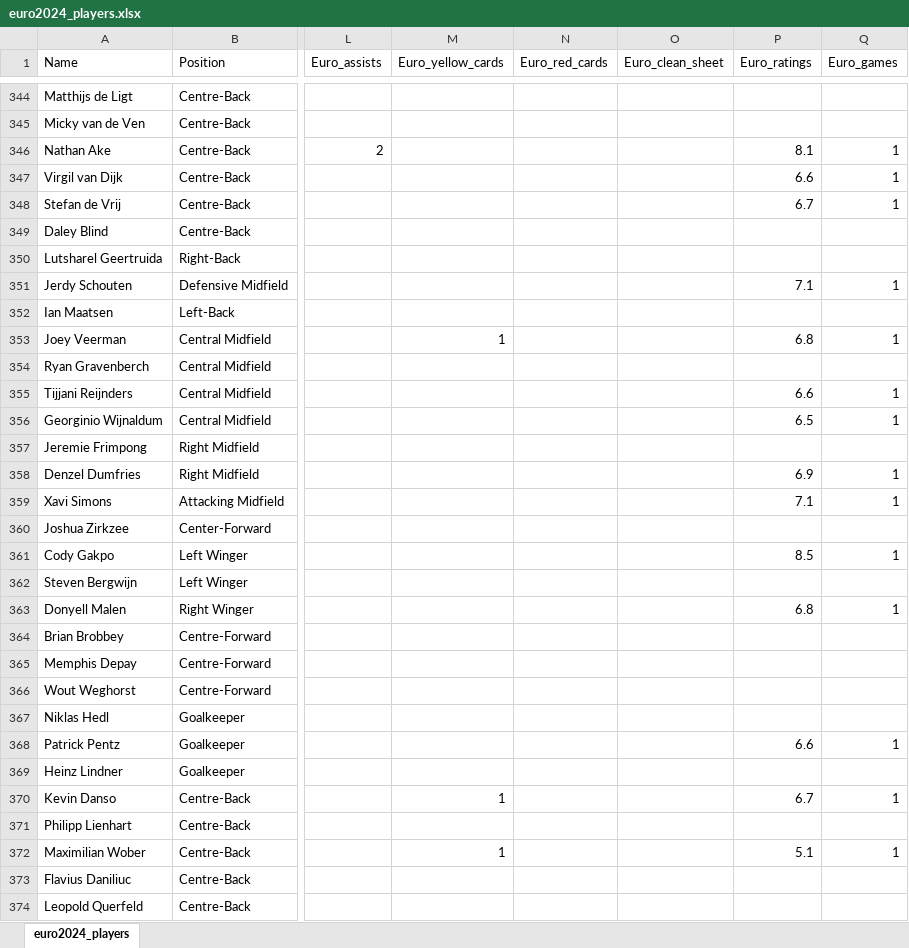
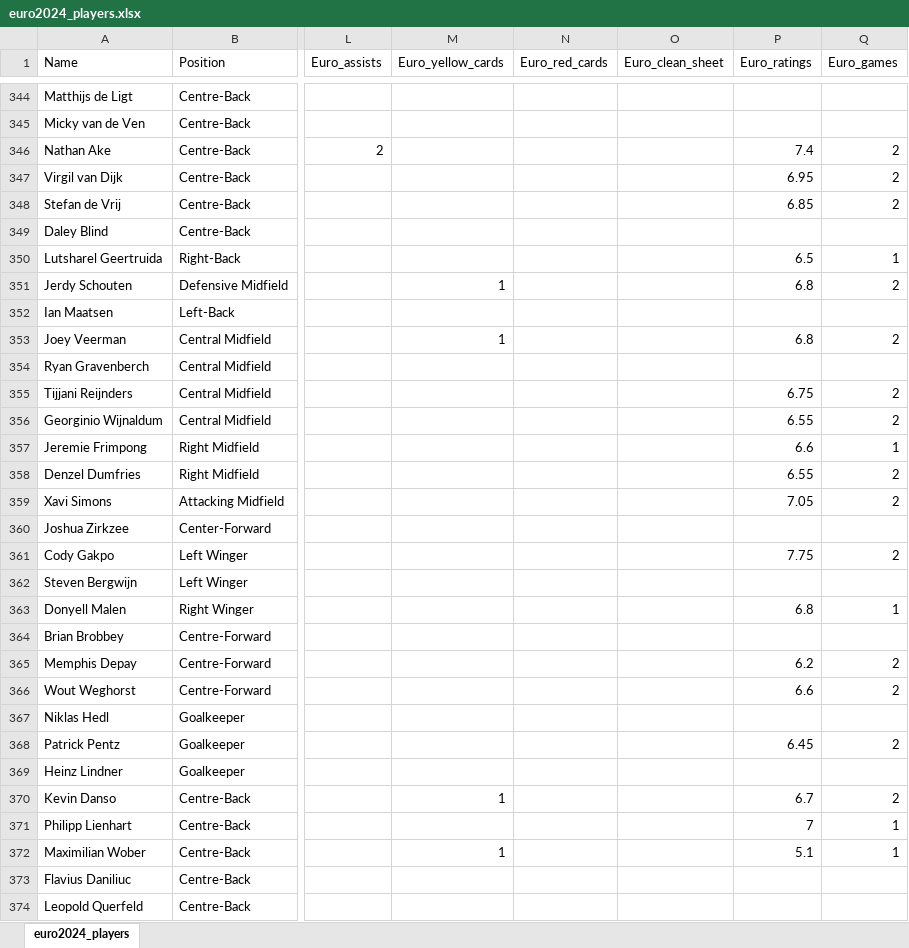
Before and after one commit to itayassor236/EuroCopa_24, an Excel workbook: backend/excels/euro2024_players.xlsx, sheet euro2024_players, drawn as a sheet; only a part is shown, gaps mark what is left out; values as stored, in another font and other column widths than the file's, no borders; the diff covers the shown part only; the diff names each change by its address in the sheet, - before the commit and + after, or states it on an @@ line.

```diff
--- a/backend/excels/euro2024_players.xlsx (sheet euro2024_players)
+++ b/backend/excels/euro2024_players.xlsx (sheet euro2024_players)
-P346 (Euro_ratings): 8.1
+P346 (Euro_ratings): 7.4
-Q346:Q348 (Euro_games): 1
+Q346:Q348 (Euro_games): 2
-P347 (Euro_ratings): 6.6
+P347 (Euro_ratings): 6.95
-P348 (Euro_ratings): 6.7
+P348 (Euro_ratings): 6.85
-P350 (Euro_ratings): (empty)
+P350 (Euro_ratings): 6.5
-Q350 (Euro_games): (empty)
+Q350 (Euro_games): 1
-M351 (Euro_yellow_cards): (empty)
+M351 (Euro_yellow_cards): 1
-P351 (Euro_ratings): 7.1
+P351 (Euro_ratings): 6.8
-Q351 (Euro_games): 1
+Q351 (Euro_games): 2
-Q353 (Euro_games): 1
+Q353 (Euro_games): 2
-P355 (Euro_ratings): 6.6
+P355 (Euro_ratings): 6.75
-Q355:Q356 (Euro_games): 1
+Q355:Q356 (Euro_games): 2
-P356 (Euro_ratings): 6.5
+P356 (Euro_ratings): 6.55
-P357 (Euro_ratings): (empty)
+P357 (Euro_ratings): 6.6
-Q357 (Euro_games): (empty)
+Q357 (Euro_games): 1
-P358 (Euro_ratings): 6.9
+P358 (Euro_ratings): 6.55
-Q358:Q359 (Euro_games): 1
+Q358:Q359 (Euro_games): 2
-P359 (Euro_ratings): 7.1
+P359 (Euro_ratings): 7.05
-P361 (Euro_ratings): 8.5
+P361 (Euro_ratings): 7.75
-Q361 (Euro_games): 1
+Q361 (Euro_games): 2
-P365 (Euro_ratings): (empty)
+P365 (Euro_ratings): 6.2
-Q365:Q366 (Euro_games): (empty)
+Q365:Q366 (Euro_games): 2
-P366 (Euro_ratings): (empty)
+P366 (Euro_ratings): 6.6
-P368 (Euro_ratings): 6.6
+P368 (Euro_ratings): 6.45
-Q368 (Euro_games): 1
+Q368 (Euro_games): 2
-Q370 (Euro_games): 1
+Q370 (Euro_games): 2
-P371 (Euro_ratings): (empty)
+P371 (Euro_ratings): 7
-Q371 (Euro_games): (empty)
+Q371 (Euro_games): 1
```
Also changed, not shown: 2 added rows and 359 edited cells elsewhere in this sheet, backend/excels/COPA_AMERICA_2024.xlsx, backend/excels/EURO_2024.xlsx, 1 other file.
